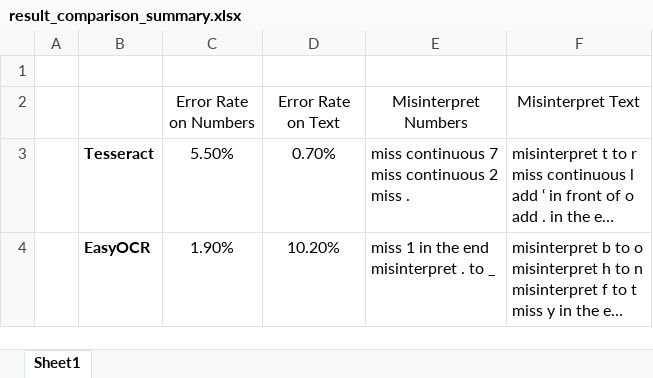
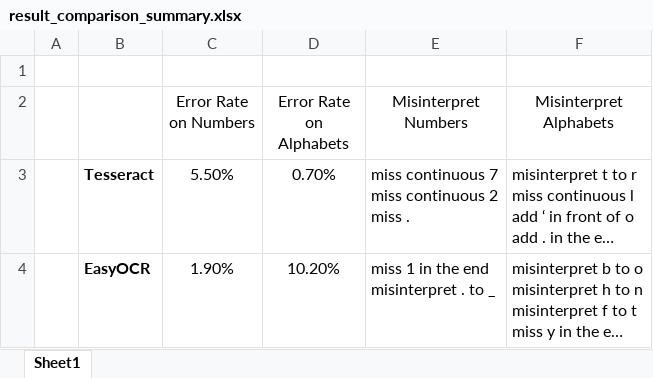
Before and after one commit to chejuiliao/ocr_engines, an Excel workbook: Results/result_comparison_summary.xlsx, sheet Sheet1, drawn as a sheet; long unchanged cells end in …; values as stored, in another font and other column widths than the file's, no borders; the diff names each change by its address in the sheet, - before the commit and + after, or states it on an @@ line.

Commit message:
update result

```diff
--- a/Results/result_comparison_summary.xlsx (sheet Sheet1)
+++ b/Results/result_comparison_summary.xlsx (sheet Sheet1)
-D2: Error Rate on Text
+D2: Error Rate on Alphabets
-F2: Misinterpret Text
+F2: Misinterpret Alphabets
```
